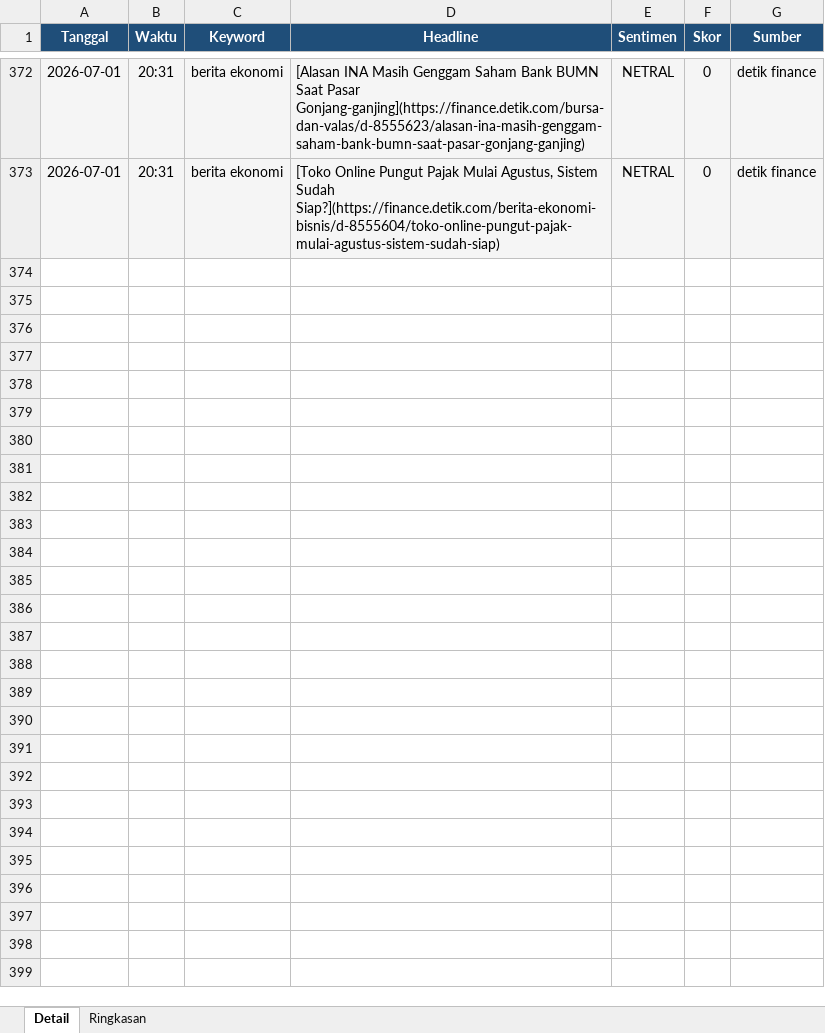
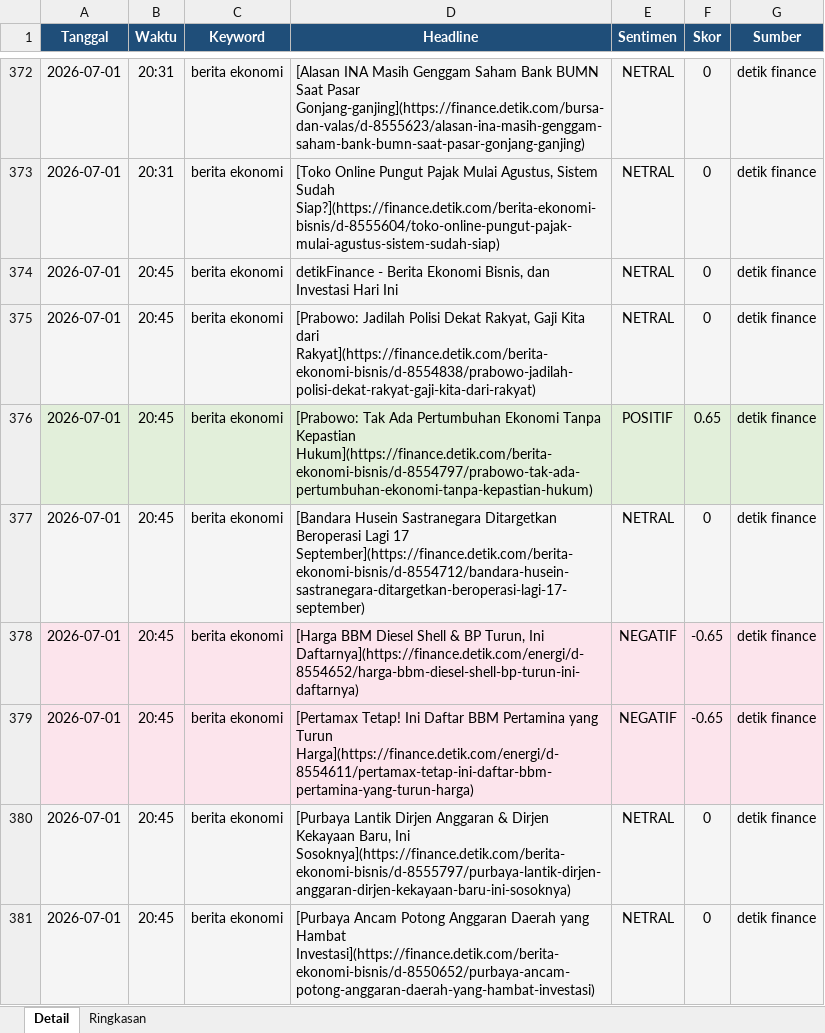
Before and after one commit to adiorany3/sembako-dashboard, an Excel workbook: data/sentimen_berita.xlsx, sheet Detail, drawn as a sheet; only a part is shown, gaps mark what is left out; values as stored, in another font and other column widths than the file's, no borders; the diff covers the shown part only; the diff names each change by its address in the sheet, - before the commit and + after, or states it on an @@ line.

```diff
--- a/data/sentimen_berita.xlsx (sheet Detail)
+++ b/data/sentimen_berita.xlsx (sheet Detail)
+row 374: 2026-07-01 | 20:45 | berita ekonomi | detikFinance - Berita Ekonomi Bisnis, dan Investasi Hari Ini | NETRAL | 0 | detik finance
+row 375: 2026-07-01 | 20:45 | berita ekonomi | [Prabowo: Jadilah Polisi Dekat Rakyat, Gaji Kita dari Rakyat](https://finance.detik.com/berita-ekonomi-bisnis/d-8554838/prabowo-jadilah-polisi-dekat-rakyat-gaji-kita-dari-rakyat) | NETRAL | 0 | detik finance
+row 376: 2026-07-01 | 20:45 | berita ekonomi | [Prabowo: Tak Ada Pertumbuhan Ekonomi Tanpa Kepastian Hukum](https://finance.detik.com/berita-ekonomi-bisnis/d-8554797/prabowo-tak-ada-pertumbuhan-ekonomi-tanpa-kepastian-hukum) | POSITIF | 0.65 | detik finance
+row 377: 2026-07-01 | 20:45 | berita ekonomi | [Bandara Husein Sastranegara Ditargetkan Beroperasi Lagi 17 September](https://finance.detik.com/berita-ekonomi-bisnis/d-8554712/bandara-husein-sastranegara-ditargetkan-beroperasi-lagi-17-september) | NETRAL | 0 | detik finance
+row 378: 2026-07-01 | 20:45 | berita ekonomi | [Harga BBM Diesel Shell & BP Turun, Ini Daftarnya](https://finance.detik.com/energi/d-8554652/harga-bbm-diesel-shell-bp-turun-ini-daftarnya) | NEGATIF | -0.65 | detik finance
+row 379: 2026-07-01 | 20:45 | berita ekonomi | [Pertamax Tetap! Ini Daftar BBM Pertamina yang Turun Harga](https://finance.detik.com/energi/d-8554611/pertamax-tetap-ini-daftar-bbm-pertamina-yang-turun-harga) | NEGATIF | -0.65 | detik finance
+row 380: 2026-07-01 | 20:45 | berita ekonomi | [Purbaya Lantik Dirjen Anggaran & Dirjen Kekayaan Baru, Ini Sosoknya](https://finance.detik.com/berita-ekonomi-bisnis/d-8555797/purbaya-lantik-dirjen-anggaran-dirjen-kekayaan-baru-ini-sosoknya) | NETRAL | 0 | detik finance
+row 381: 2026-07-01 | 20:45 | berita ekonomi | [Purbaya Ancam Potong Anggaran Daerah yang Hambat Investasi](https://finance.detik.com/berita-ekonomi-bisnis/d-8550652/purbaya-ancam-potong-anggaran-daerah-yang-hambat-investasi) | NETRAL | 0 | detik finance
```
Also changed, not shown: 8 added rows elsewhere in this sheet, sheet Ringkasan, data/bi_rate_inflasi.xlsx, data/harga_cpo.xlsx, 14 other files.
